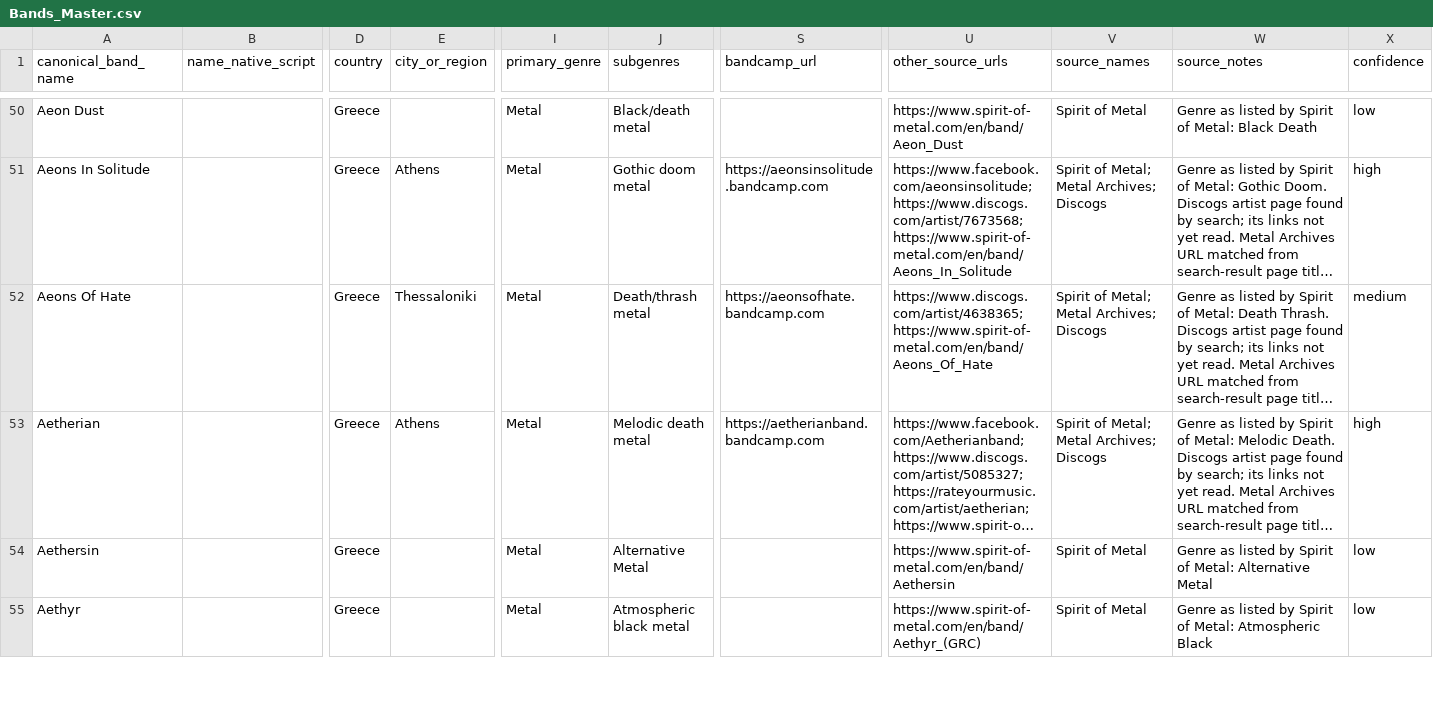
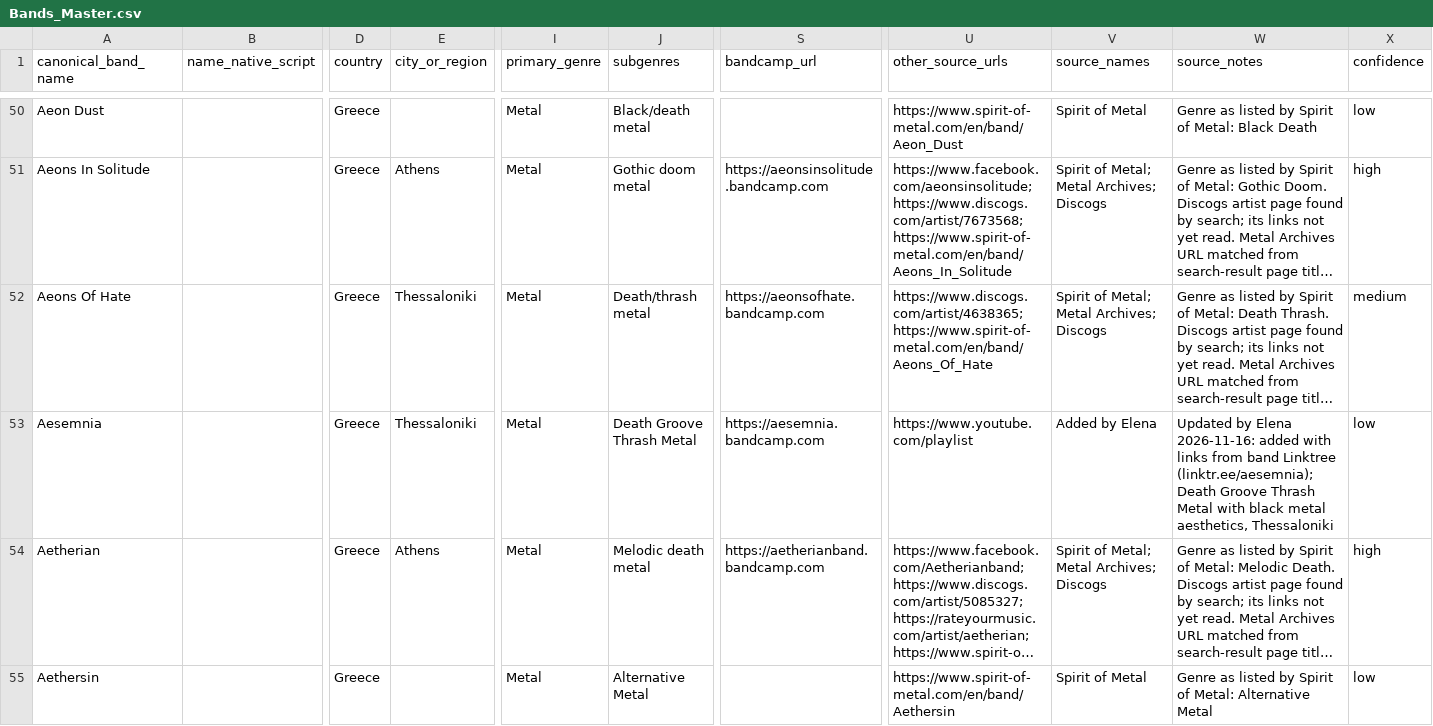
Before and after one commit to elenavasilaki-cyber/greekbands, a CSV file: data/Bands_Master.csv, drawn as a sheet; only a part is shown, gaps mark what is left out; the shorter side is filled out with more unchanged rows; long unchanged cells end in …; rows hold the shown columns only; the diff names each change by its address in the sheet, - before the commit and + after, or states it on an @@ line.

```diff
--- a/data/Bands_Master.csv
+++ b/data/Bands_Master.csv
+row 53: Aesemnia |  | Greece | Thessaloniki | Metal | Death Groove Thrash Metal | https://aesemnia.bandcamp.com | https://www.youtube.com/playlist | Added by Elena | Updated by Elena 2026-11-16: added with links from band Linktree (linktr.ee/aesemnia); Death Groove Thrash Metal with black metal aesthetics, Thessaloniki | low
```
Also changed, not shown: 3 other files.
